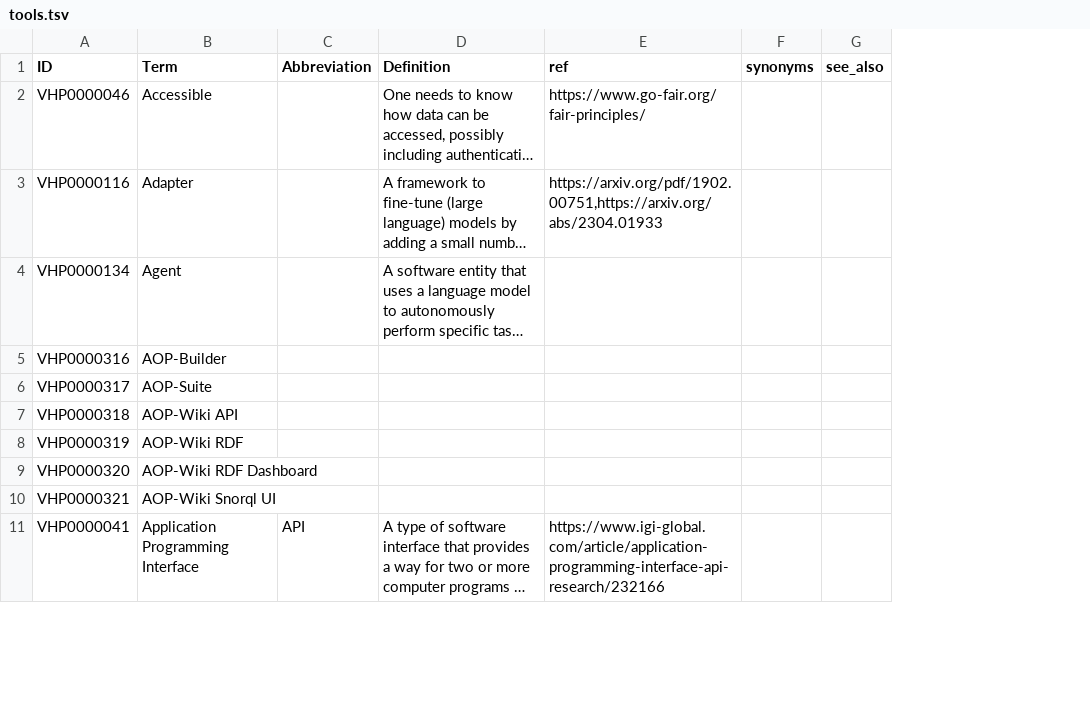
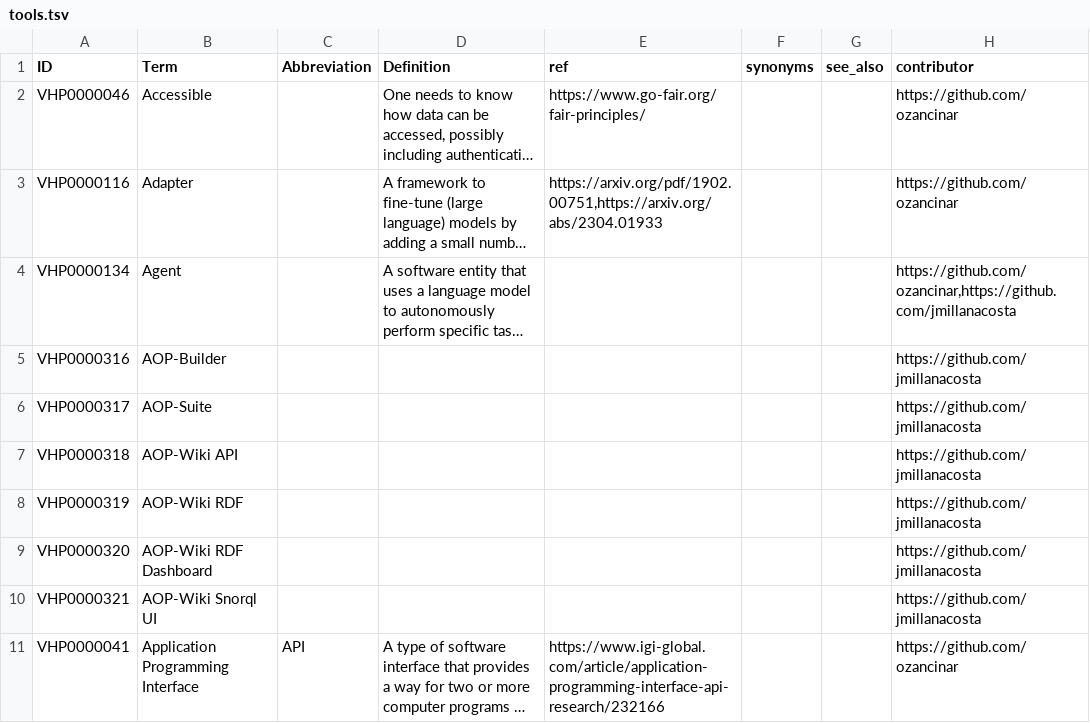
Before and after one commit to VHP4Safety/glossary, a TSV file: templates/tools.tsv, drawn as a sheet; only a part is shown; long unchanged cells end in …; the diff names each change by its address in the sheet, - before the commit and + after, or states it on an @@ line.

Commit message:
Add contributor field and sync with (pseudo)platform proposed terms - Backfill: one-time to add contributors to already existing terms - Contributor order of attribution: requesters > author > editors - Platform sync: daily or on dispatch; keeps platform and github glossary repository in sync

```diff
--- a/templates/tools.tsv
+++ b/templates/tools.tsv
+column H (contributor), rows 2-11: https://github.com/ozancinar | https://github.com/ozancinar | https://github.com/ozancinar,https://github.com/jmillanacosta | https://github.com/jmillanacosta | https://github.com/jmillanacosta | https://github.com/jmillanacosta | https://github.com/jmillanacosta | https://github.com/jmillanacosta | https://github.com/jmillanacosta | https://github.com/ozancinar
```
Also changed, not shown: templates/chemicals.tsv, templates/organizations.tsv, 14 other files.
